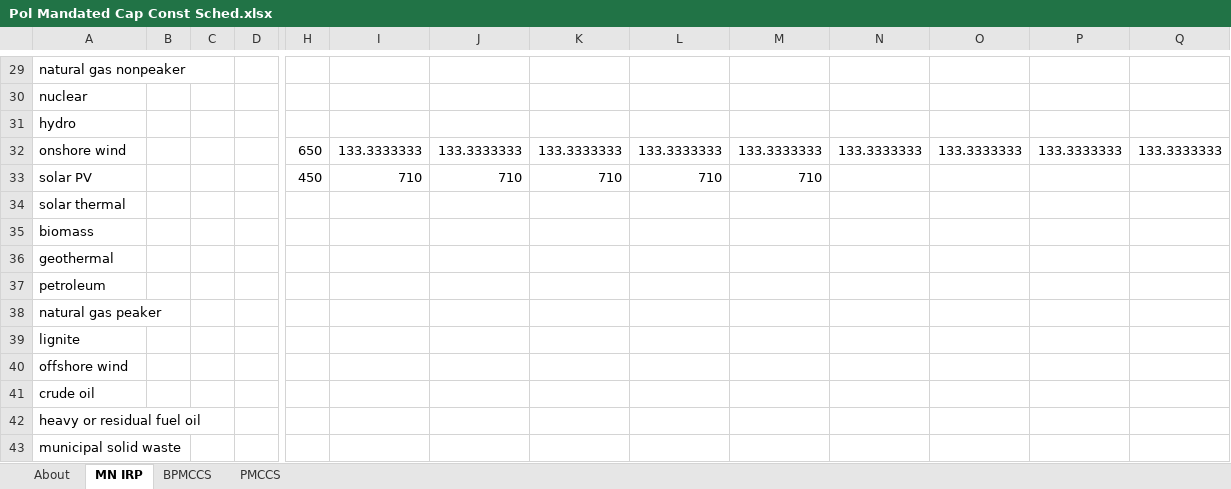
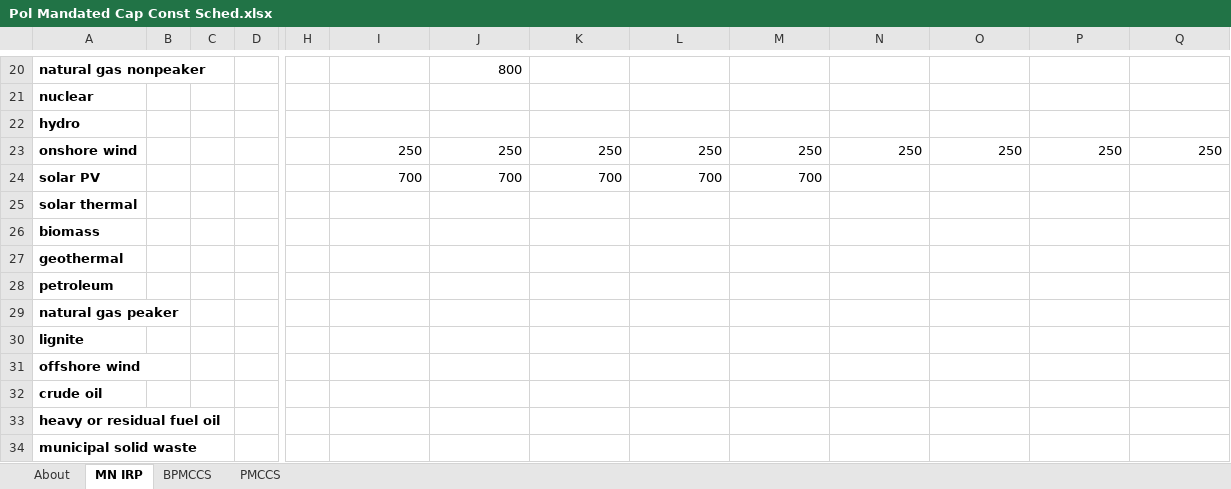
Before and after one commit to EnergyInnovation/eps-minnesota, an Excel workbook: InputData/elec/PMCCS/Pol Mandated Cap Const Sched.xlsx, sheet MN IRP, drawn as a sheet; only a part is shown, gaps mark what is left out; values as stored, in another font and other column widths than the file's, no borders; charts and pictures not drawn; removed rows and columns are numbered as before the commit, all else as after; rows hold the shown columns only; the diff covers the shown part only; the diff names each change by its address in the sheet, - before the commit and + after, or states it on an @@ line.

```diff
--- a/InputData/elec/PMCCS/Pol Mandated Cap Const Sched.xlsx (sheet MN IRP)
+++ b/InputData/elec/PMCCS/Pol Mandated Cap Const Sched.xlsx (sheet MN IRP)
-A20:A22 bold: off
+A20:A22 bold: on
-J20: (empty)
+J20: 800
-row 32: onshore wind |  |  |  | 650 | 133.3333333 | 133.3333333 | 133.3333333 | 133.3333333 | 133.3333333 | 133.3333333 | 133.3333333 | 133.3333333 | 133.3333333
-row 33: solar PV |  |  |  | 450 | 710 | 710 | 710 | 710 | 710
+row 23: onshore wind |  |  |  |  | 250 | 250 | 250 | 250 | 250 | 250 | 250 | 250 | 250
+row 24: solar PV |  |  |  |  | 700 | 700 | 700 | 700 | 700
-A25:A34 bold: off
+A25:A34 bold: on
```
Also changed, not shown: 5 added rows, 14 removed rows, 1 moved row, 5 edited cells and cell formats elsewhere in this sheet, sheet PMCCS, formulas that keep their value, charts or pictures, 26 other files.
